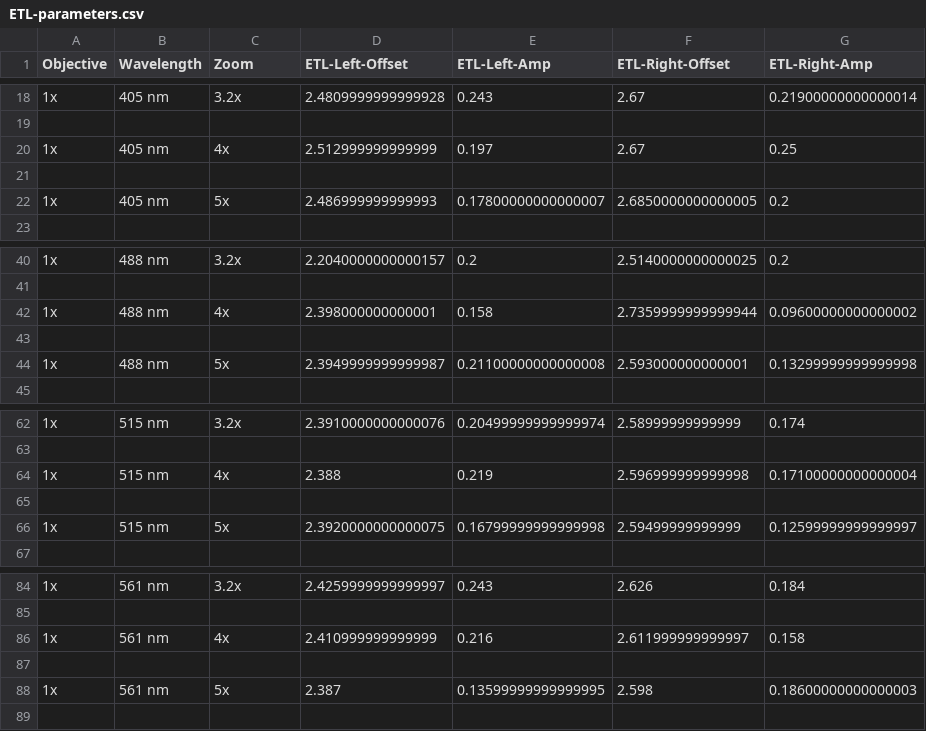
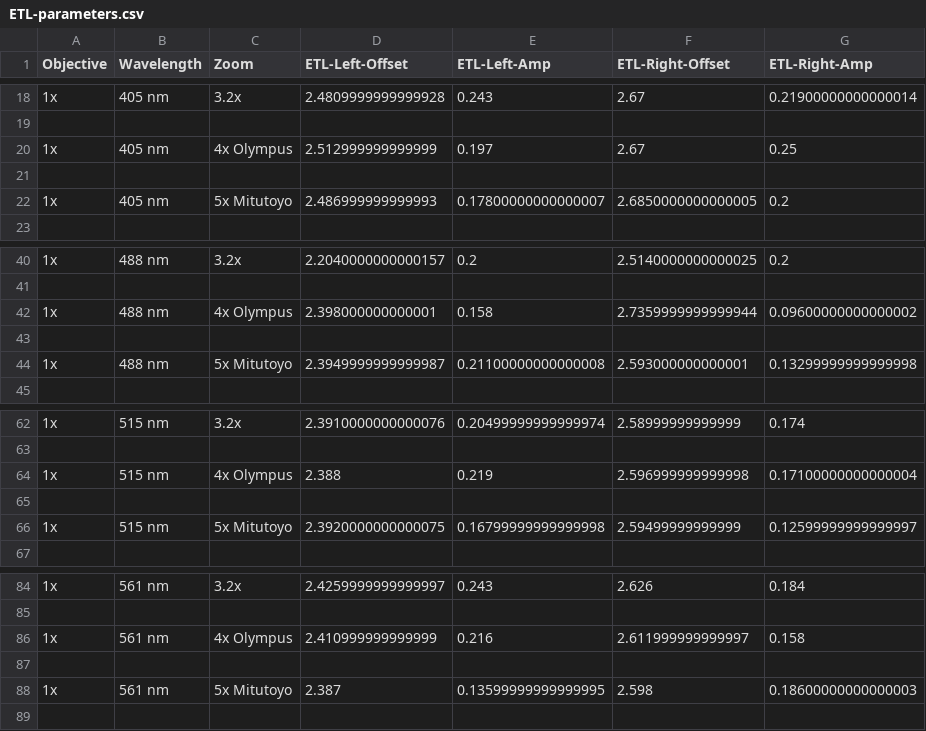
Before and after one commit to mesoSPIM/mesoSPIM-control, a CSV file: mesoSPIM/config/etl_parameters/ETL-parameters.csv, drawn as a sheet; only a part is shown, gaps mark what is left out; the diff covers the shown part only.

Commit message:
richer zoom & objective names. No state signal emission.

```diff
--- a/mesoSPIM/config/etl_parameters/ETL-parameters.csv
+++ b/mesoSPIM/config/etl_parameters/ETL-parameters.csv
@@ -19,5 +19,5 @@ Objective;Wavelength;Zoom;ETL-Left-Offset;ETL-Left-Amp;ETL-Right-Offset;ETL-Righ
 
-1x;405 nm;4x;2.512999999999999;0.197;2.67;0.25
+1x;405 nm;4x Olympus;2.512999999999999;0.197;2.67;0.25
 
-1x;405 nm;5x;2.486999999999993;0.17800000000000007;2.6850000000000005;0.2
+1x;405 nm;5x Mitutoyo;2.486999999999993;0.17800000000000007;2.6850000000000005;0.2
 
@@ -41,5 +41,5 @@ Objective;Wavelength;Zoom;ETL-Left-Offset;ETL-Left-Amp;ETL-Right-Offset;ETL-Righ
 
-1x;488 nm;4x;2.398000000000001;0.158;2.7359999999999944;0.09600000000000002
+1x;488 nm;4x Olympus;2.398000000000001;0.158;2.7359999999999944;0.09600000000000002
 
-1x;488 nm;5x;2.3949999999999987;0.21100000000000008;2.593000000000001;0.13299999999999998
+1x;488 nm;5x Mitutoyo;2.3949999999999987;0.21100000000000008;2.593000000000001;0.13299999999999998
 
@@ -63,5 +63,5 @@ Objective;Wavelength;Zoom;ETL-Left-Offset;ETL-Left-Amp;ETL-Right-Offset;ETL-Righ
 
-1x;515 nm;4x;2.388;0.219;2.596999999999998;0.17100000000000004
+1x;515 nm;4x Olympus;2.388;0.219;2.596999999999998;0.17100000000000004
 
-1x;515 nm;5x;2.3920000000000075;0.16799999999999998;2.59499999999999;0.12599999999999997
+1x;515 nm;5x Mitutoyo;2.3920000000000075;0.16799999999999998;2.59499999999999;0.12599999999999997
 
@@ -85,5 +85,5 @@ Objective;Wavelength;Zoom;ETL-Left-Offset;ETL-Left-Amp;ETL-Right-Offset;ETL-Righ
 
-1x;561 nm;4x;2.410999999999999;0.216;2.611999999999997;0.158
+1x;561 nm;4x Olympus;2.410999999999999;0.216;2.611999999999997;0.158
 
-1x;561 nm;5x;2.387;0.13599999999999995;2.598;0.18600000000000003
+1x;561 nm;5x Mitutoyo;2.387;0.13599999999999995;2.598;0.18600000000000003
 
```
Also changed, not shown: 15 edited cells elsewhere in this file, 3 other files.
